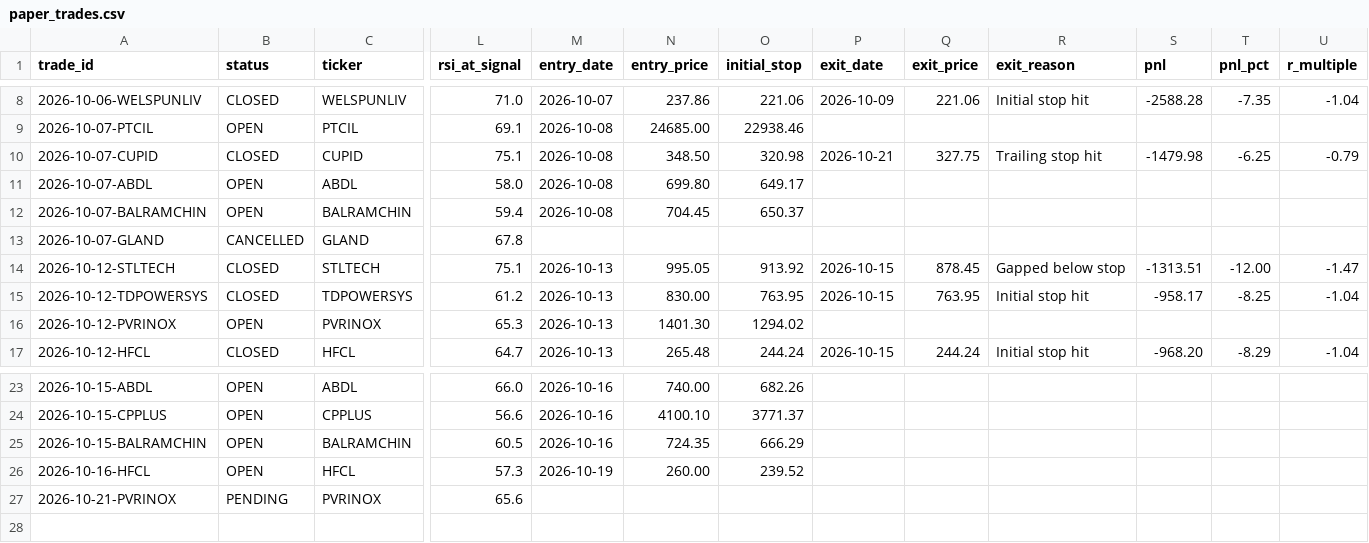
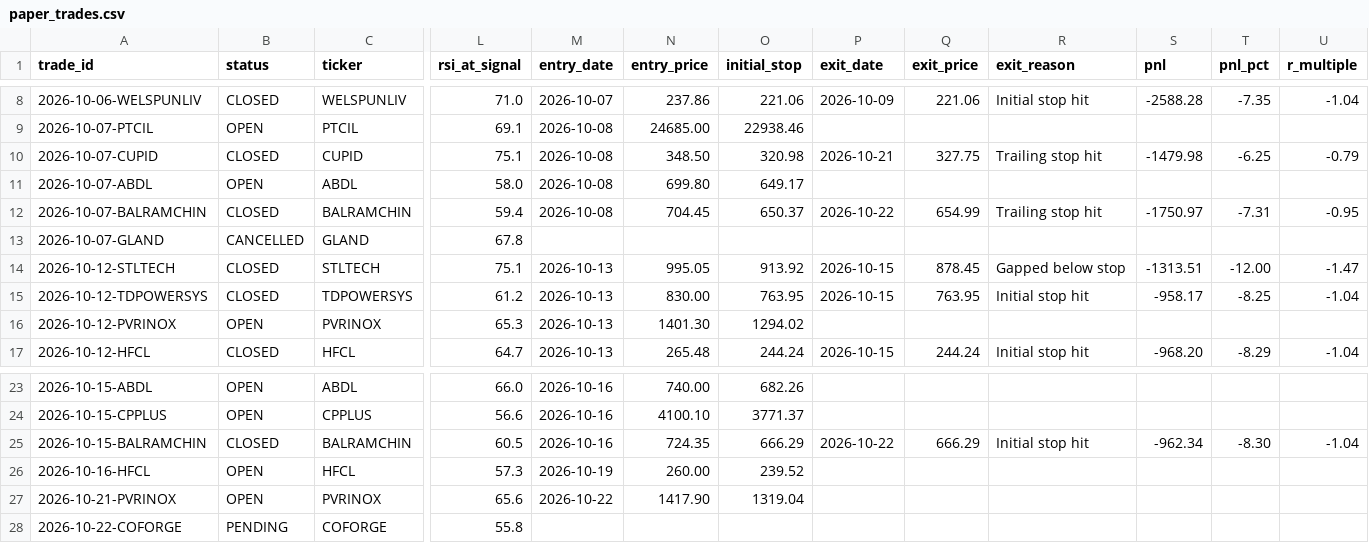
Before and after one commit to dheerensingh/screener, a CSV file: docs/data/paper_trades.csv, drawn as a sheet; only a part is shown, gaps mark what is left out; rows hold the shown columns only; the diff names each change by its address in the sheet, - before the commit and + after, or states it on an @@ line.

```diff
--- a/docs/data/paper_trades.csv
+++ b/docs/data/paper_trades.csv
-B12 (status): OPEN
+B12 (status): CLOSED
-P12 (exit_date): (empty)
+P12 (exit_date): 2026-10-22
-Q12 (exit_price): (empty)
+Q12 (exit_price): 654.99
-R12 (exit_reason): (empty)
+R12 (exit_reason): Trailing stop hit
-S12 (pnl): (empty)
+S12 (pnl): -1750.97
-T12 (pnl_pct): (empty)
+T12 (pnl_pct): -7.31
-U12 (r_multiple): (empty)
+U12 (r_multiple): -0.95
-B25 (status): OPEN
+B25 (status): CLOSED
-P25 (exit_date): (empty)
+P25 (exit_date): 2026-10-22
-Q25 (exit_price): (empty)
+Q25 (exit_price): 666.29
-R25 (exit_reason): (empty)
+R25 (exit_reason): Initial stop hit
-S25 (pnl): (empty)
+S25 (pnl): -962.34
-T25 (pnl_pct): (empty)
+T25 (pnl_pct): -8.30
-U25 (r_multiple): (empty)
+U25 (r_multiple): -1.04
-B27 (status): PENDING
+B27 (status): OPEN
-M27 (entry_date): (empty)
+M27 (entry_date): 2026-10-22
-N27 (entry_price): (empty)
+N27 (entry_price): 1417.90
-O27 (initial_stop): (empty)
+O27 (initial_stop): 1319.04
+row 28: 2026-10-22-COFORGE | PENDING | COFORGE | 55.8
```
Also changed, not shown: docs/data/feed_log.csv, docs/data/paper_equity.csv, 7 other files.
